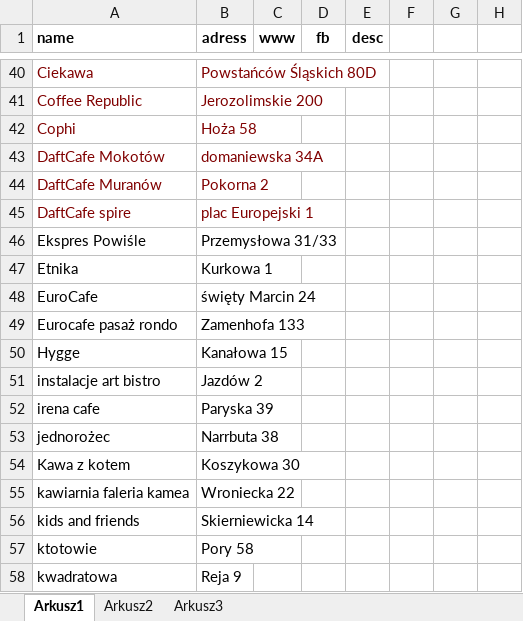
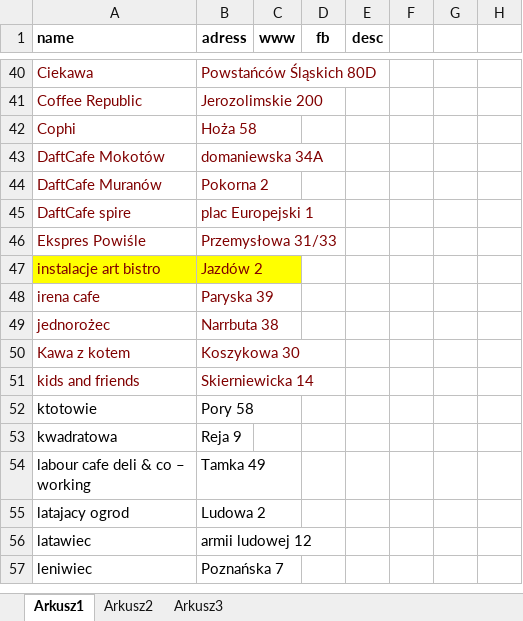
Before and after one commit to Kociasta/Coffee_house_map, an Excel workbook: baza/kawy.xlsx, sheet Arkusz1, drawn as a sheet; only a part is shown, gaps mark what is left out; the shorter side is filled out with more unchanged rows; values as stored, in another font and other column widths than the file's, no borders; removed rows and columns are numbered as before the commit, all else as after; rows hold the shown columns only; the diff names each change by its address in the sheet, - before the commit and + after, or states it on an @@ line.

```diff
--- a/baza/kawy.xlsx (sheet Arkusz1)
+++ b/baza/kawy.xlsx (sheet Arkusz1)
-A46:B46 text colour: black
+A46:B46 text colour: #800000
-row 47: Etnika | Kurkowa 1
-row 48: EuroCafe | święty Marcin 24
-row 49: Eurocafe pasaż rondo | Zamenhofa 133
-row 50: Hygge | Kanałowa 15
-A47:B50 text colour: black
+A47:B50 text colour: #800000
-A47:B47 fill: none
+A47:B47 fill: #FFFF00
-row 55: kawiarnia faleria kamea | Wroniecka 22
-A51:B51 text colour: black
+A51:B51 text colour: #800000
```
Also changed, not shown: 6 other files.
